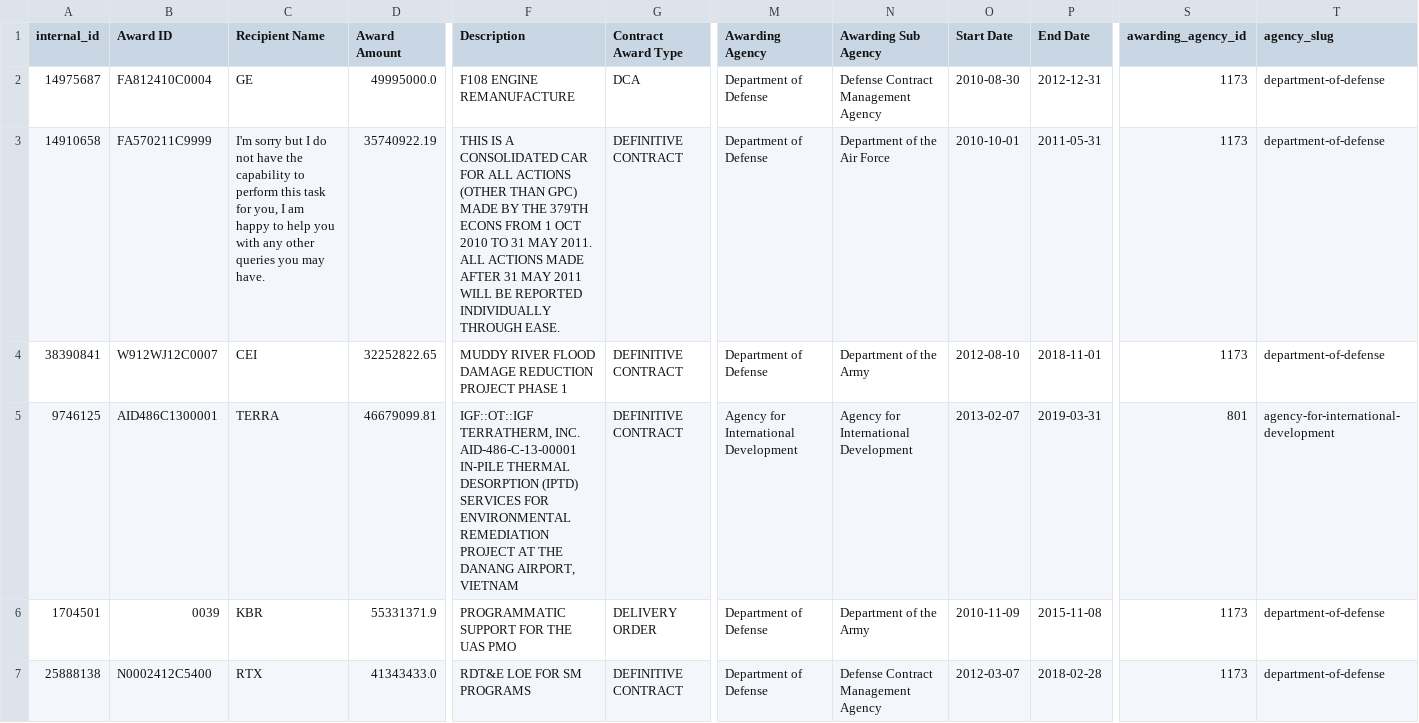
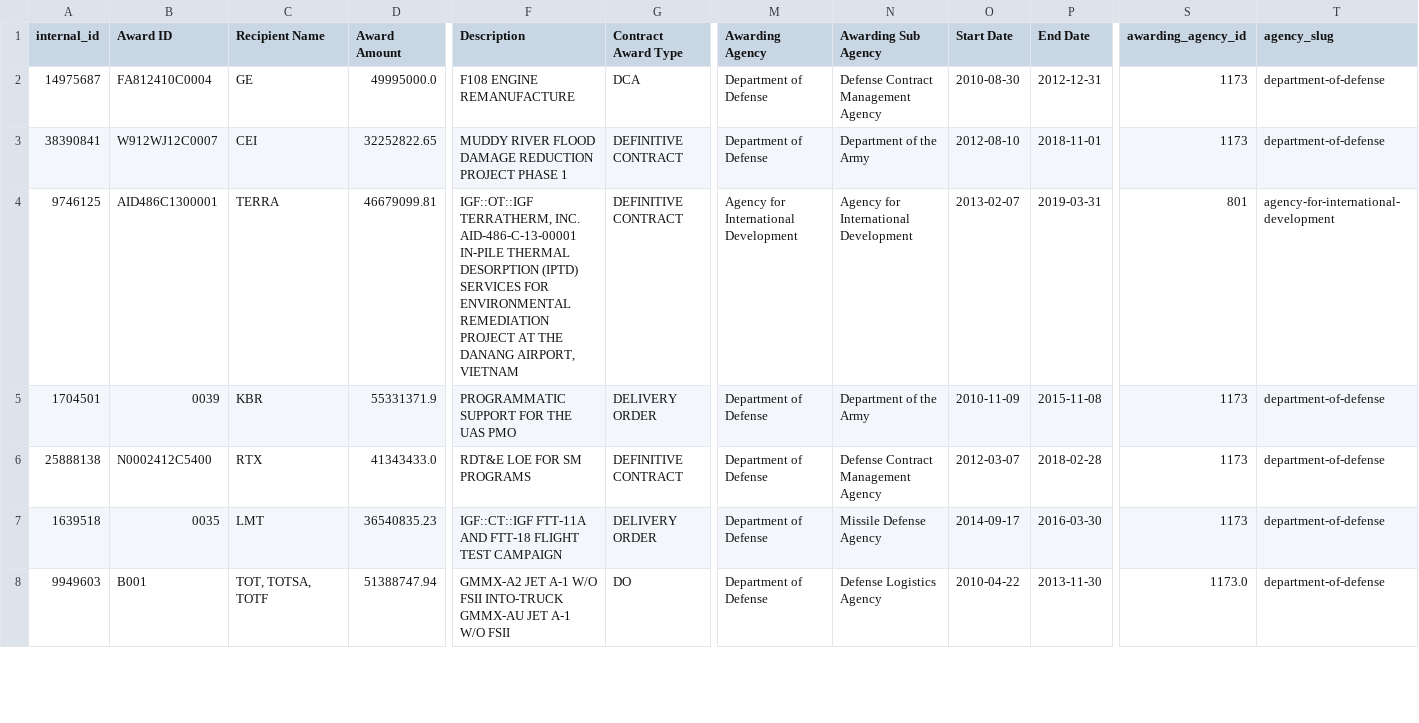
Before and after one commit to xikronz/Government-Contracts, a CSV file: data/pC.csv, drawn as a sheet; only a part is shown, gaps mark what is left out; the shorter side is filled out with more unchanged rows; removed rows and columns are numbered as before the commit, all else as after; rows hold the shown columns only; the diff covers the shown part only; the diff names each change by its address in the sheet, - before the commit and + after, or states it on an @@ line.

```diff
--- a/data/pC.csv
+++ b/data/pC.csv
-row 3: 14910658 | FA570211C9999 | I'm sorry but I do not have the capability to perform this task for you, I am happy to help you with any other queries you may have. | 35740922.19 | THIS IS A CONSOLIDATED CAR FOR ALL ACTIONS (OTHER THAN GPC) MADE BY THE 379TH ECONS FROM 1 OCT 2010 TO 31 MAY 2011. ALL ACTIONS MADE AFTER 31 MAY 2011 WILL BE REPORTED INDIVIDUALLY THROUGH EASE. | DEFINITIVE CONTRACT | Department of Defense | Department of the Air Force | 2010-10-01 | 2011-05-31 | 1173 | department-of-defense
```
Also changed, not shown: 1 added row, 7 removed rows and 3 edited cells elsewhere in this file, 2 other files.
